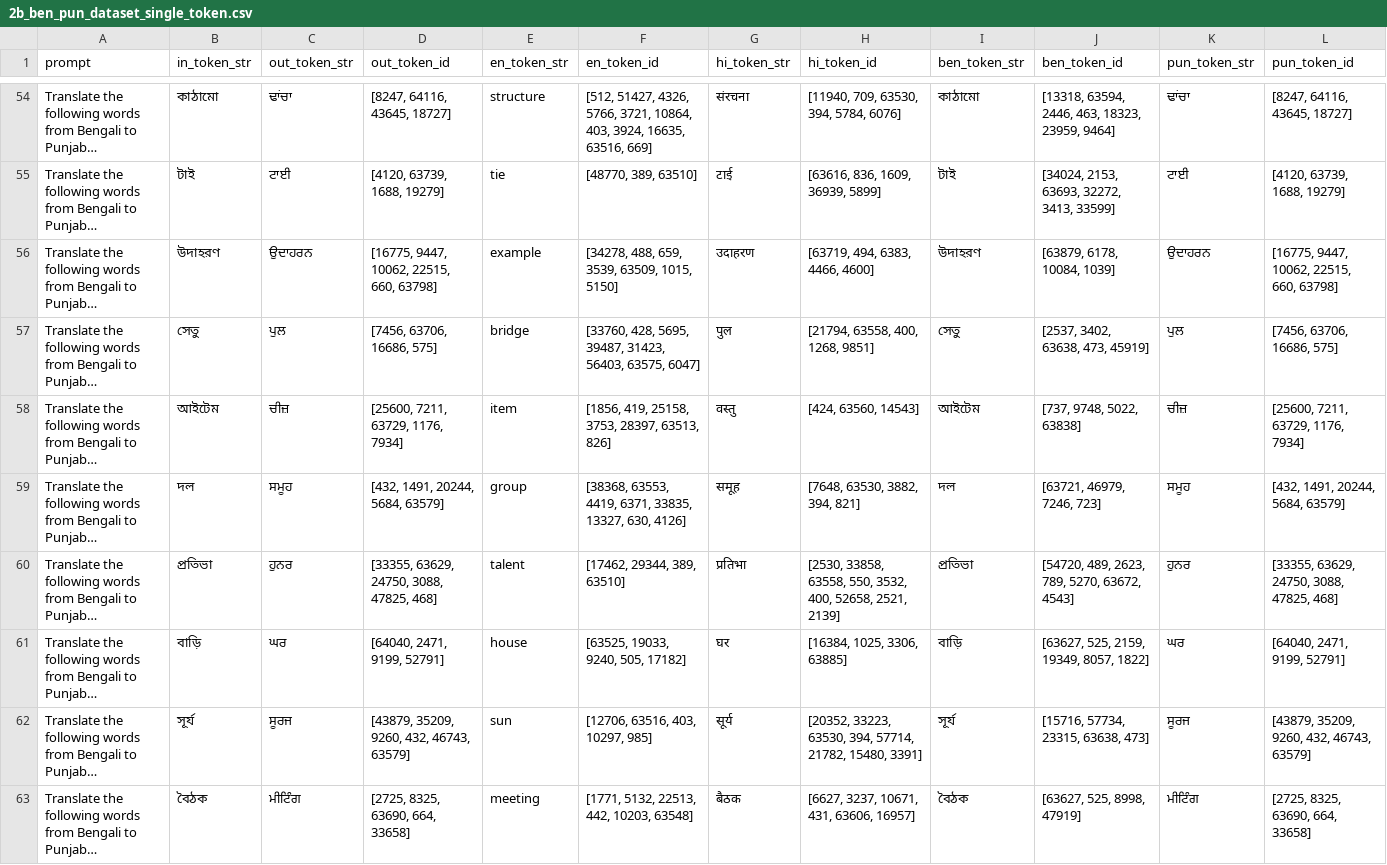
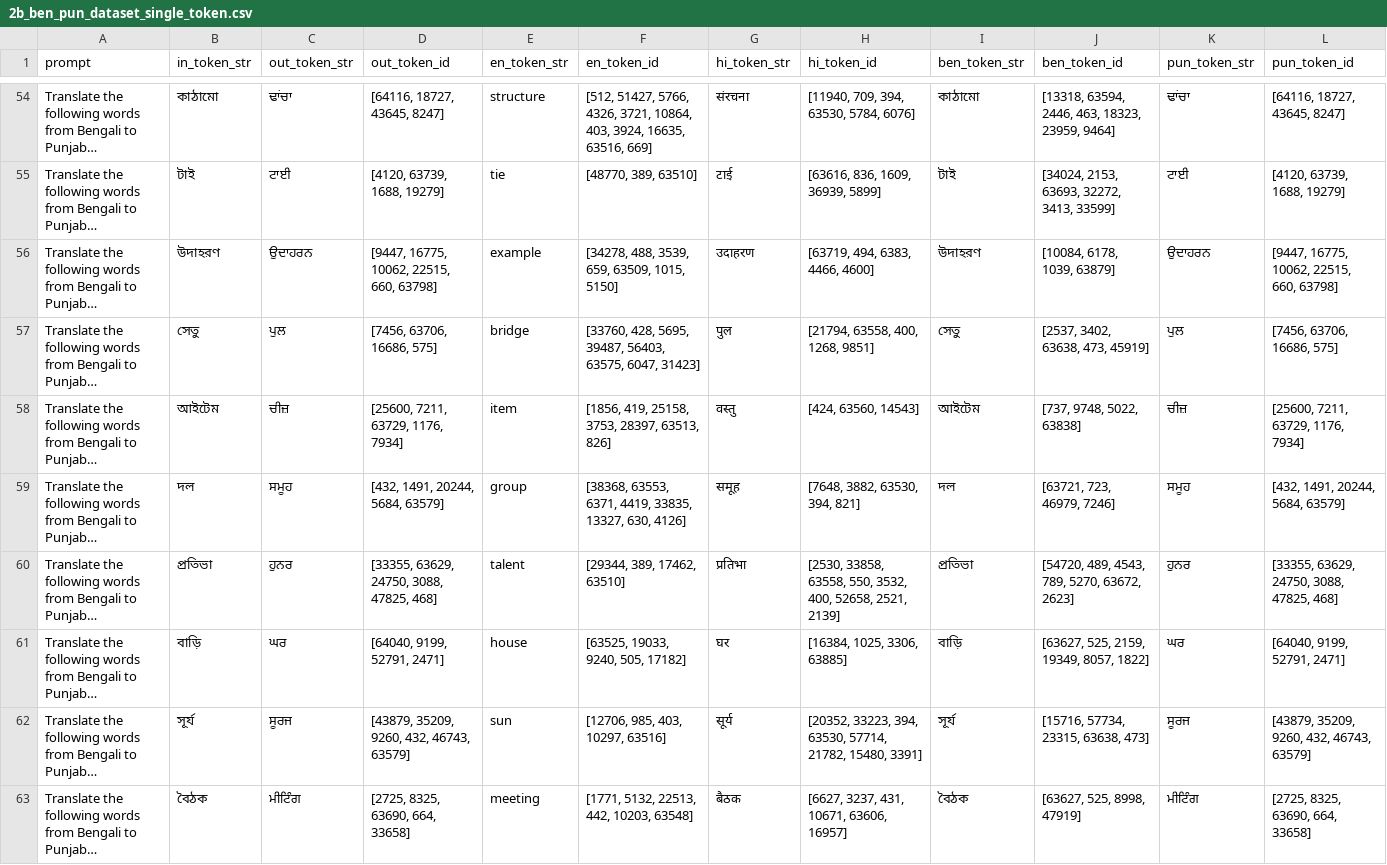
Before and after one commit to LEZEgit/btp-concept-space-language-analysis, a CSV file: Translation_Experiment_IND/Translation Experiment/visuals/sarvamai/sarvam-2b-v0.5/translation/2b_ben_pun_dataset_single_token.csv, drawn as a sheet; only a part is shown, gaps mark what is left out; long unchanged cells end in …; the diff covers the shown part only; the diff names each change by its address in the sheet, - before the commit and + after, or states it on an @@ line.

```diff
--- a/Translation_Experiment_IND/Translation Experiment/visuals/sarvamai/sarvam-2b-v0.5/translation/2b_ben_pun_dataset_single_token.csv
+++ b/Translation_Experiment_IND/Translation Experiment/visuals/sarvamai/sarvam-2b-v0.5/translation/2b_ben_pun_dataset_single_token.csv
-D54 (out_token_id): [8247, 64116, 43645, 18727]
+D54 (out_token_id): [64116, 18727, 43645, 8247]
-F54 (en_token_id): [512, 51427, 4326, 5766, 3721, 10864,…
+F54 (en_token_id): [512, 51427, 5766, 4326, 3721, 10864,…
-H54 (hi_token_id): [11940, 709, 63530, 394, 5784, 6076]
+H54 (hi_token_id): [11940, 709, 394, 63530, 5784, 6076]
-L54 (pun_token_id): [8247, 64116, 43645, 18727]
+L54 (pun_token_id): [64116, 18727, 43645, 8247]
-D56 (out_token_id): [16775, 9447, 10062, 22515, 660, 63798]
+D56 (out_token_id): [9447, 16775, 10062, 22515, 660, 63798]
-F56 (en_token_id): [34278, 488, 659, 3539, 63509, 1015, 5150]
+F56 (en_token_id): [34278, 488, 3539, 659, 63509, 1015, 5150]
-J56 (ben_token_id): [63879, 6178, 10084, 1039]
+J56 (ben_token_id): [10084, 6178, 1039, 63879]
-L56 (pun_token_id): [16775, 9447, 10062, 22515, 660, 63798]
+L56 (pun_token_id): [9447, 16775, 10062, 22515, 660, 63798]
-F57 (en_token_id): …5695, 39487, 31423, 56403, 63575, 6047]
+F57 (en_token_id): …5695, 39487, 56403, 63575, 6047, 31423]
-F59 (en_token_id): [38368, 63553, 4419, 6371, 33835, 13327,…
+F59 (en_token_id): [38368, 63553, 6371, 4419, 33835, 13327,…
-H59 (hi_token_id): [7648, 63530, 3882, 394, 821]
+H59 (hi_token_id): [7648, 3882, 63530, 394, 821]
-J59 (ben_token_id): [63721, 46979, 7246, 723]
+J59 (ben_token_id): [63721, 723, 46979, 7246]
-F60 (en_token_id): [17462, 29344, 389, 63510]
+F60 (en_token_id): [29344, 389, 17462, 63510]
-J60 (ben_token_id): [54720, 489, 2623, 789, 5270, 63672, 4543]
+J60 (ben_token_id): [54720, 489, 4543, 789, 5270, 63672, 2623]
-D61 (out_token_id): [64040, 2471, 9199, 52791]
+D61 (out_token_id): [64040, 9199, 52791, 2471]
-L61 (pun_token_id): [64040, 2471, 9199, 52791]
+L61 (pun_token_id): [64040, 9199, 52791, 2471]
-F62 (en_token_id): [12706, 63516, 403, 10297, 985]
+F62 (en_token_id): [12706, 985, 403, 10297, 63516]
-H62 (hi_token_id): [20352, 33223, 63530, 394, 57714, 21782,…
+H62 (hi_token_id): [20352, 33223, 394, 63530, 57714, 21782,…
-H63 (hi_token_id): [6627, 3237, 10671, 431, 63606, 16957]
+H63 (hi_token_id): [6627, 3237, 431, 10671, 63606, 16957]
```
Also changed, not shown: 85 edited cells elsewhere in this file, 44 other files.
